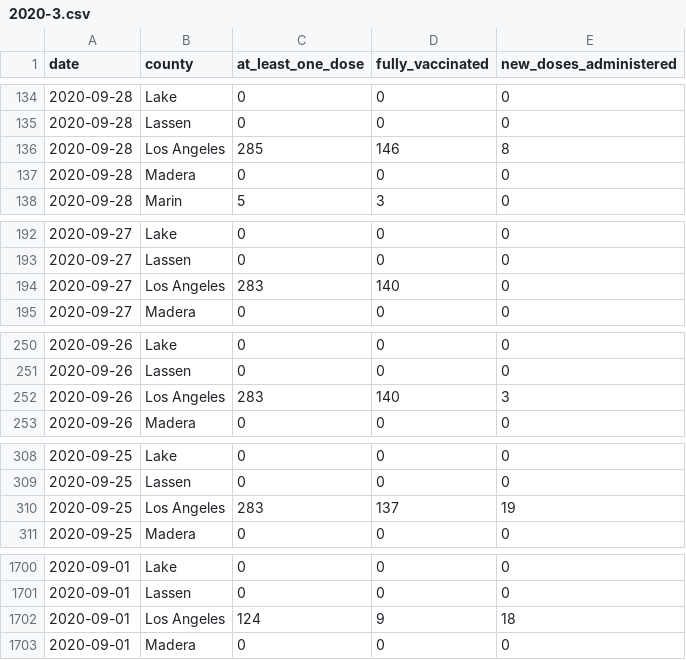
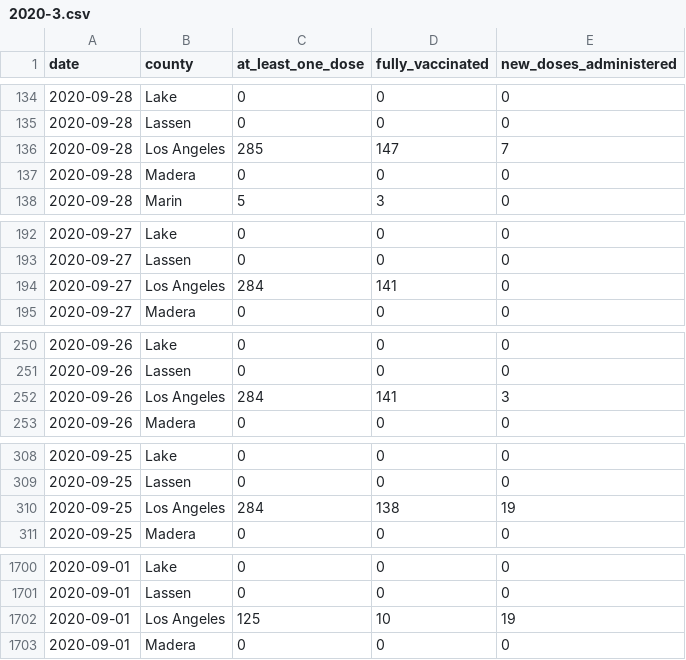
Before and after one commit to epibiostat/health-atlas-scrapers, a CSV file: county-vaccinations/data/2020-3.csv, drawn as a sheet; only a part is shown, gaps mark what is left out; the diff covers the shown part only.

```diff
--- a/county-vaccinations/data/2020-3.csv
+++ b/county-vaccinations/data/2020-3.csv
@@ -135,3 +135,3 @@ date,county,at_least_one_dose,fully_vaccinated,new_doses_administered
 2020-09-28,Lassen,0,0,0
-2020-09-28,Los Angeles,285,146,8
+2020-09-28,Los Angeles,285,147,7
 2020-09-28,Madera,0,0,0
@@ -193,3 +193,3 @@ date,county,at_least_one_dose,fully_vaccinated,new_doses_administered
 2020-09-27,Lassen,0,0,0
-2020-09-27,Los Angeles,283,140,0
+2020-09-27,Los Angeles,284,141,0
 2020-09-27,Madera,0,0,0
@@ -251,3 +251,3 @@ date,county,at_least_one_dose,fully_vaccinated,new_doses_administered
 2020-09-26,Lassen,0,0,0
-2020-09-26,Los Angeles,283,140,3
+2020-09-26,Los Angeles,284,141,3
 2020-09-26,Madera,0,0,0
@@ -309,3 +309,3 @@ date,county,at_least_one_dose,fully_vaccinated,new_doses_administered
 2020-09-25,Lassen,0,0,0
-2020-09-25,Los Angeles,283,137,19
+2020-09-25,Los Angeles,284,138,19
 2020-09-25,Madera,0,0,0
@@ -1701,3 +1701,3 @@ date,county,at_least_one_dose,fully_vaccinated,new_doses_administered
 2020-09-01,Lassen,0,0,0
-2020-09-01,Los Angeles,124,9,18
+2020-09-01,Los Angeles,125,10,19
 2020-09-01,Madera,0,0,0
```
Also changed, not shown: 70 edited cells elsewhere in this file, county-vaccinations/data/2020-4.csv, county-vaccinations/data/2021-1.csv, 3 other files.
